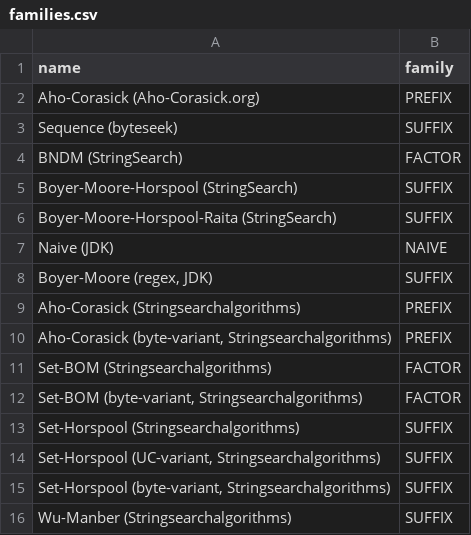
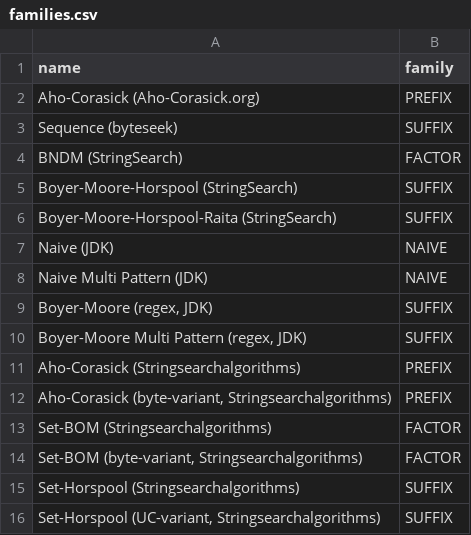
Before and after one commit to almondtools/stringbench, a CSV file: benchmarkresults/families.csv, drawn as a sheet; only a part is shown; the shorter side is filled out with more unchanged rows; the diff names each change by its address in the sheet, - before the commit and + after, or states it on an @@ line.

```diff
--- a/benchmarkresults/families.csv
+++ b/benchmarkresults/families.csv
+row 8: Naive Multi Pattern (JDK) | NAIVE
+row 10: Boyer-Moore Multi Pattern (regex, JDK) | SUFFIX
```
Also changed, not shown: benchmarkresults/names.csv, 5 other files.
